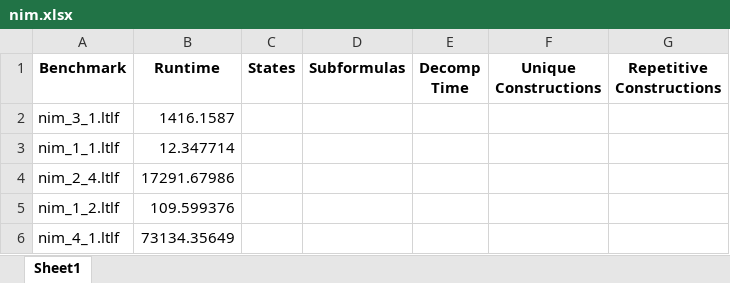
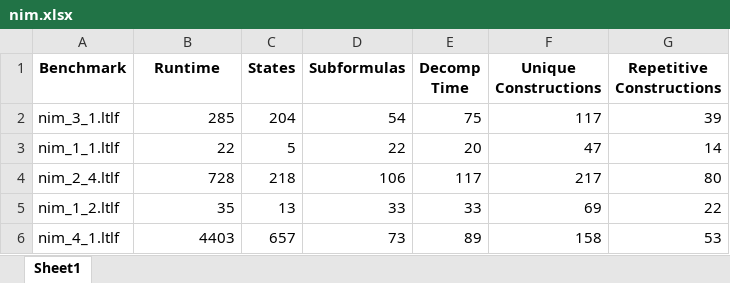
Before and after one commit to ykankariya3/Lisa, an Excel workbook: large/nim/nim.xlsx, sheet Sheet1, drawn as a sheet; only a part is shown; values as stored, in another font and other column widths than the file's, no borders; the diff covers the shown part only; the diff names each change by its address in the sheet, - before the commit and + after, or states it on an @@ line.

```diff
--- a/large/nim/nim.xlsx (sheet Sheet1)
+++ b/large/nim/nim.xlsx (sheet Sheet1)
-B2 (Runtime): 1416.1587
+B2 (Runtime): 285
-C2 (States): (empty)
+C2 (States): 204
-D2 (Subformulas): (empty)
+D2 (Subformulas): 54
-E2 (Decomp Time): (empty)
+E2 (Decomp Time): 75
-F2 (Unique Constructions): (empty)
+F2 (Unique Constructions): 117
-G2 (Repetitive Constructions): (empty)
+G2 (Repetitive Constructions): 39
-B3 (Runtime): 12.347714
+B3 (Runtime): 22
-C3 (States): (empty)
+C3 (States): 5
-D3 (Subformulas): (empty)
+D3 (Subformulas): 22
-E3 (Decomp Time): (empty)
+E3 (Decomp Time): 20
-F3 (Unique Constructions): (empty)
+F3 (Unique Constructions): 47
-G3 (Repetitive Constructions): (empty)
+G3 (Repetitive Constructions): 14
-B4 (Runtime): 17291.67986
+B4 (Runtime): 728
-C4 (States): (empty)
+C4 (States): 218
-D4 (Subformulas): (empty)
+D4 (Subformulas): 106
-E4 (Decomp Time): (empty)
+E4 (Decomp Time): 117
-F4 (Unique Constructions): (empty)
+F4 (Unique Constructions): 217
-G4 (Repetitive Constructions): (empty)
+G4 (Repetitive Constructions): 80
-B5 (Runtime): 109.599376
+B5 (Runtime): 35
-C5 (States): (empty)
+C5 (States): 13
-D5 (Subformulas): (empty)
+D5 (Subformulas): 33
-E5 (Decomp Time): (empty)
+E5 (Decomp Time): 33
-F5 (Unique Constructions): (empty)
+F5 (Unique Constructions): 69
-G5 (Repetitive Constructions): (empty)
+G5 (Repetitive Constructions): 22
-B6 (Runtime): 73134.35649
+B6 (Runtime): 4403
-C6 (States): (empty)
+C6 (States): 657
-D6 (Subformulas): (empty)
+D6 (Subformulas): 73
-E6 (Decomp Time): (empty)
+E6 (Decomp Time): 89
-F6 (Unique Constructions): (empty)
+F6 (Unique Constructions): 158
-G6 (Repetitive Constructions): (empty)
+G6 (Repetitive Constructions): 53
```
Also changed, not shown: 66 edited cells elsewhere in this sheet, ._CounterResults.xlsx, ._counterLisa.xlsx, 14 other files.
